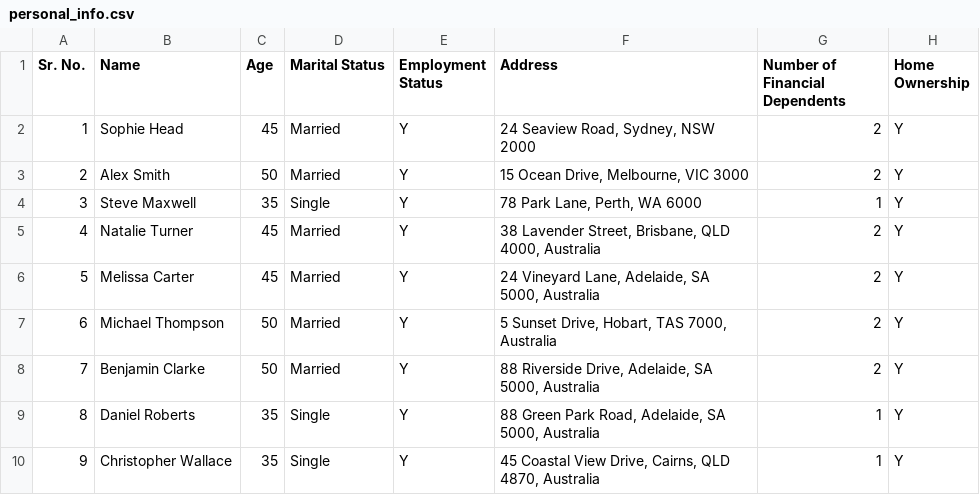
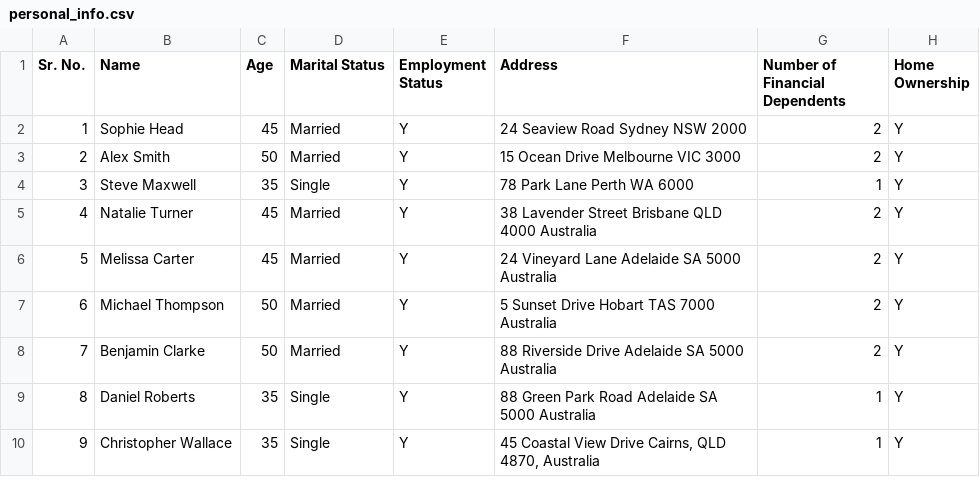
Before and after one commit to drpriyankagarg7/Testfiles, a CSV file: personal_info.csv, drawn as a sheet; only a part is shown; the diff names each change by its address in the sheet, - before the commit and + after, or states it on an @@ line.

Commit message:
Update personal_info.csv

```diff
--- a/personal_info.csv
+++ b/personal_info.csv
-F2 (Address): 24 Seaview Road, Sydney, NSW 2000
+F2 (Address): 24 Seaview Road Sydney NSW 2000
-F3 (Address): 15 Ocean Drive, Melbourne, VIC 3000
+F3 (Address): 15 Ocean Drive Melbourne VIC 3000
-F4 (Address): 78 Park Lane, Perth, WA 6000
+F4 (Address): 78 Park Lane Perth WA 6000
-F5 (Address): 38 Lavender Street, Brisbane, QLD 4000, Australia
+F5 (Address): 38 Lavender Street Brisbane QLD 4000 Australia
-F6 (Address): 24 Vineyard Lane, Adelaide, SA 5000, Australia
+F6 (Address): 24 Vineyard Lane Adelaide SA 5000 Australia
-F7 (Address): 5 Sunset Drive, Hobart, TAS 7000, Australia
+F7 (Address): 5 Sunset Drive Hobart TAS 7000 Australia
-F8 (Address): 88 Riverside Drive, Adelaide, SA 5000, Australia
+F8 (Address): 88 Riverside Drive Adelaide SA 5000 Australia
-F9 (Address): …Green Park Road, Adelaide, SA 5000, Australia
+F9 (Address): …Green Park Road Adelaide SA 5000 Australia
-F10 (Address): …Coastal View Drive, Cairns, QLD…
+F10 (Address): …Coastal View Drive Cairns, QLD…
```
